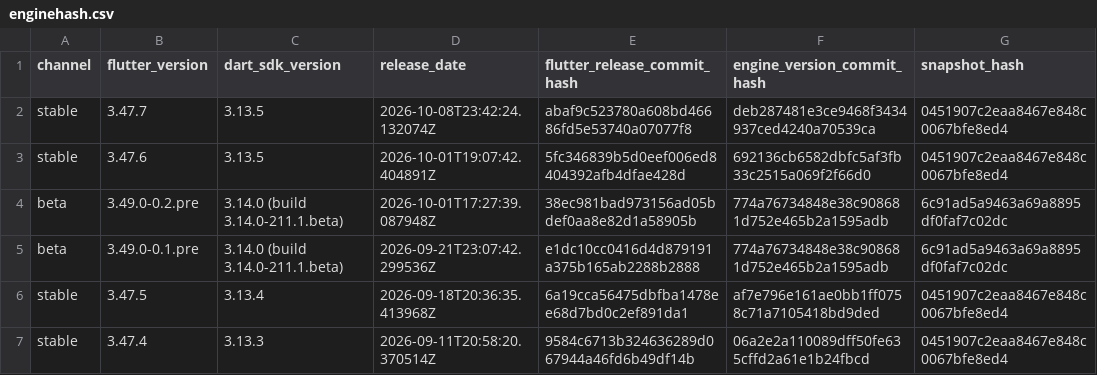
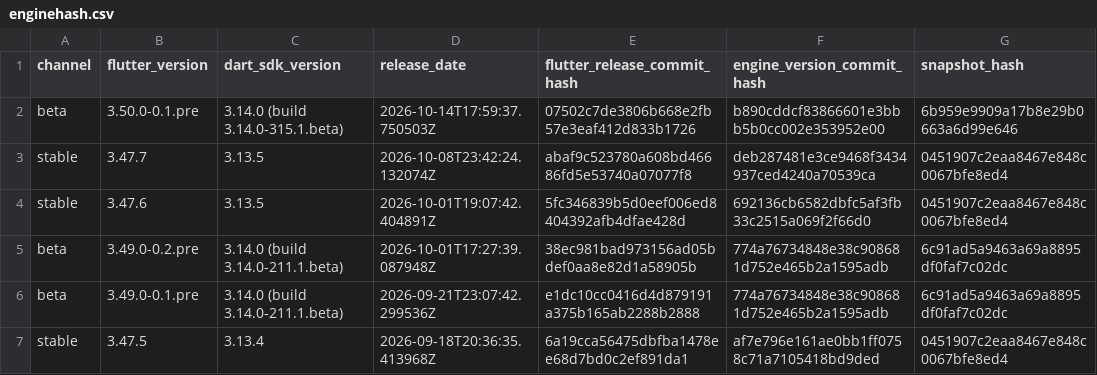
Before and after one commit to artembark/flutter_engine_snapshot_parser, a CSV file: output/enginehash.csv, drawn as a sheet; only a part is shown; the shorter side is filled out with more unchanged rows.

Commit message:
feat: update Flutter engine snapshots - 2026-10-15 11:02:44 UTC

```diff
--- a/output/enginehash.csv
+++ b/output/enginehash.csv
@@ -1,2 +1,3 @@
 channel,flutter_version,dart_sdk_version,release_date,flutter_release_commit_hash,engine_version_commit_hash,snapshot_hash
+beta,3.50.0-0.1.pre,3.14.0 (build 3.14.0-315.1.beta),2026-10-14T17:59:37.750503Z,07502c7de3806b668e2fb57e3eaf412d833b1726,b890cddcf83866601e3bbb5b0cc002e353952e00,6b959e9909a17b8e29b0663a6d99e646
 stable,3.47.7,3.13.5,2026-10-08T23:42:24.132074Z,abaf9c523780a608bd46686fd5e53740a07077f8,deb287481e3ce9468f3434937ced4240a70539ca,0451907c2eaa8467e848c0067bfe8ed4
```
